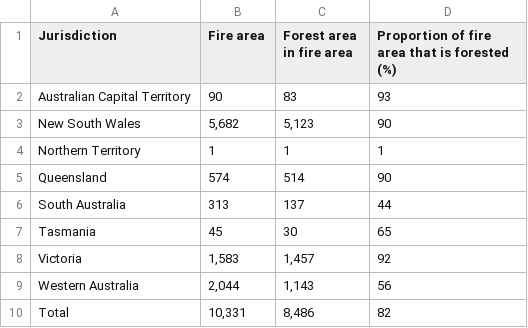
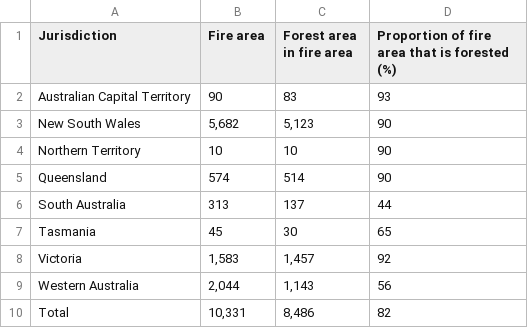
Before and after one commit to L4N4HU55/A2_FIT3179, a CSV file: Map_A2.csv, drawn as a sheet.

Commit message:
Update Map_A2.csv

```diff
--- a/Map_A2.csv
+++ b/Map_A2.csv
@@ -3,3 +3,3 @@ Australian Capital Territory,90,83,93
 New South Wales,"5,682","5,123",90
-Northern Territory, 1, 1, 1
+Northern Territory, 10, 10, 90
 Queensland,574,514,90
```
